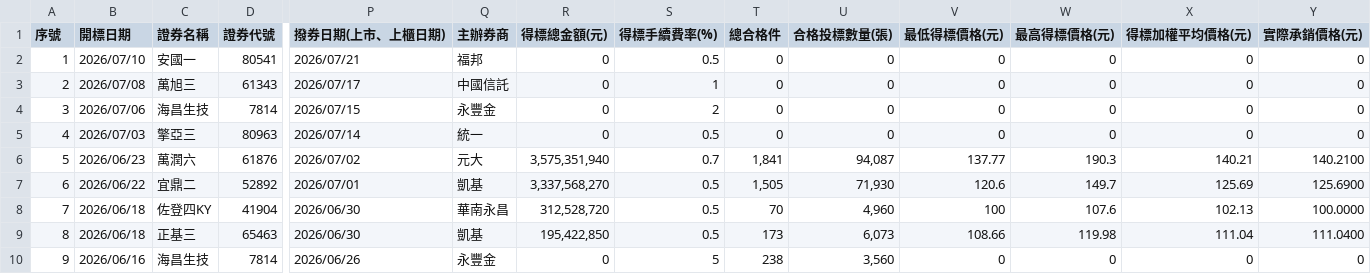
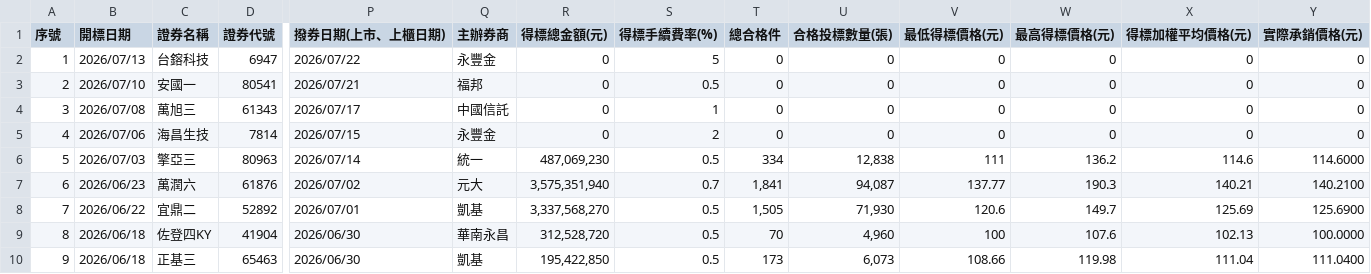
Before and after one commit to Aryido/auction, a CSV file: years/115.csv, drawn as a sheet; only a part is shown, gaps mark what is left out; the shorter side is filled out with more unchanged rows; addresses are those after the commit; rows hold the shown columns only; the diff names each change by its address in the sheet, - before the commit and + after, or states it on an @@ line.

```diff
--- a/years/115.csv
+++ b/years/115.csv
+row 2: 1 | 2026/07/13 | 台鎔科技 | 6947 | 2026/07/22 | 永豐金 | 0 | 5 | 0 | 0 | 0 | 0 | 0 | 0
@@ column A (序號) renumbered from row 3 down @@
-R6 (得標總金額(元)): 0
+R6 (得標總金額(元)): 487,069,230
-T6 (總合格件): 0
+T6 (總合格件): 334
-U6 (合格投標數量(張)): 0
+U6 (合格投標數量(張)): 12,838
-V6 (最低得標價格(元)): 0
+V6 (最低得標價格(元)): 111
-W6 (最高得標價格(元)): 0
+W6 (最高得標價格(元)): 136.2
-X6 (得標加權平均價格(元)): 0
+X6 (得標加權平均價格(元)): 114.6
-Y6 (實際承銷價格(元)): 0
+Y6 (實際承銷價格(元)): 114.6000
```
Also changed, not shown: years/final/merged.csv.
